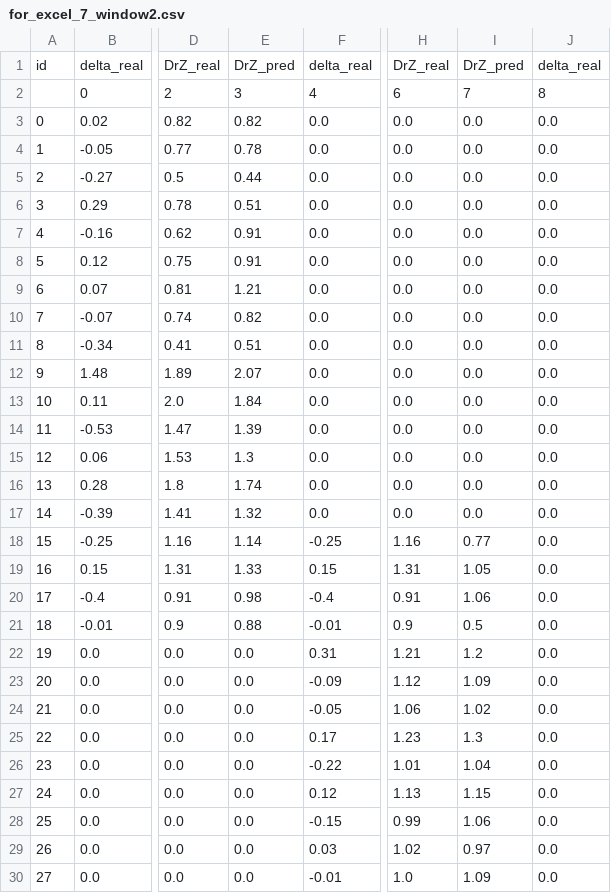
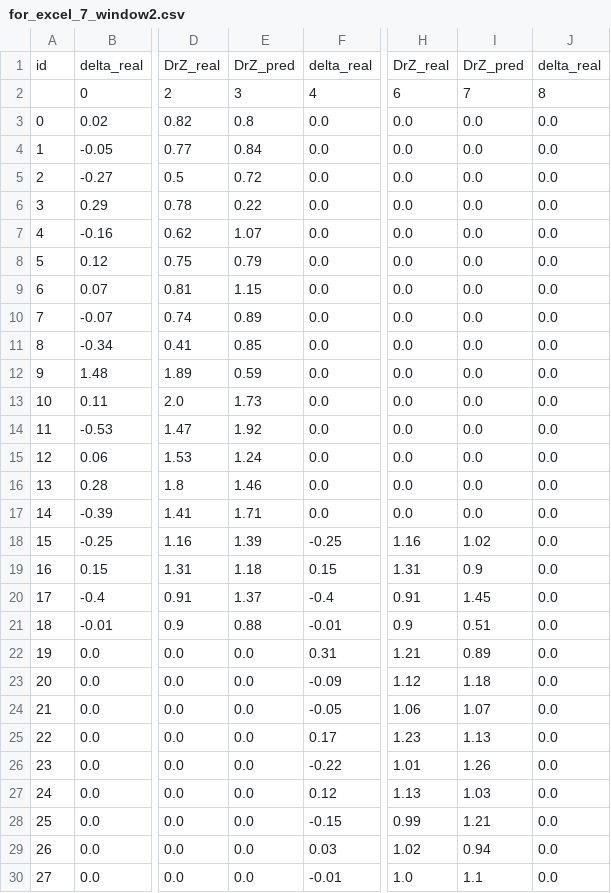
Before and after one commit to rcalix1/TimeSeriesAnalysis, a CSV file: experiments/2024/september2024/for_excel_7_window2.csv, drawn as a sheet; only a part is shown, gaps mark what is left out; the diff covers the shown part only; the diff names each change by its address in the sheet, - before the commit and + after, or states it on an @@ line.

```diff
--- a/experiments/2024/september2024/for_excel_7_window2.csv
+++ b/experiments/2024/september2024/for_excel_7_window2.csv
-E3: 0.82
+E3: 0.8
-E4: 0.78
+E4: 0.84
-E5: 0.44
+E5: 0.72
-E6: 0.51
+E6: 0.22
-E7: 0.91
+E7: 1.07
-E8: 0.91
+E8: 0.79
-E9: 1.21
+E9: 1.15
-E10: 0.82
+E10: 0.89
-E11: 0.51
+E11: 0.85
-E12: 2.07
+E12: 0.59
-E13: 1.84
+E13: 1.73
-E14: 1.39
+E14: 1.92
-E15: 1.3
+E15: 1.24
-E16: 1.74
+E16: 1.46
-E17: 1.32
+E17: 1.71
-E18: 1.14
+E18: 1.39
-I18: 0.77
+I18: 1.02
-E19: 1.33
+E19: 1.18
-I19: 1.05
+I19: 0.9
-E20: 0.98
+E20: 1.37
-I20: 1.06
+I20: 1.45
-I21: 0.5
+I21: 0.51
-I22: 1.2
+I22: 0.89
-I23: 1.09
+I23: 1.18
-I24: 1.02
+I24: 1.07
-I25: 1.3
+I25: 1.13
-I26: 1.04
+I26: 1.26
-I27: 1.15
+I27: 1.03
-I28: 1.06
+I28: 1.21
-I29: 0.97
+I29: 0.94
-I30: 1.09
+I30: 1.1
```
Also changed, not shown: 99 edited cells elsewhere in this file, 1 other file.
